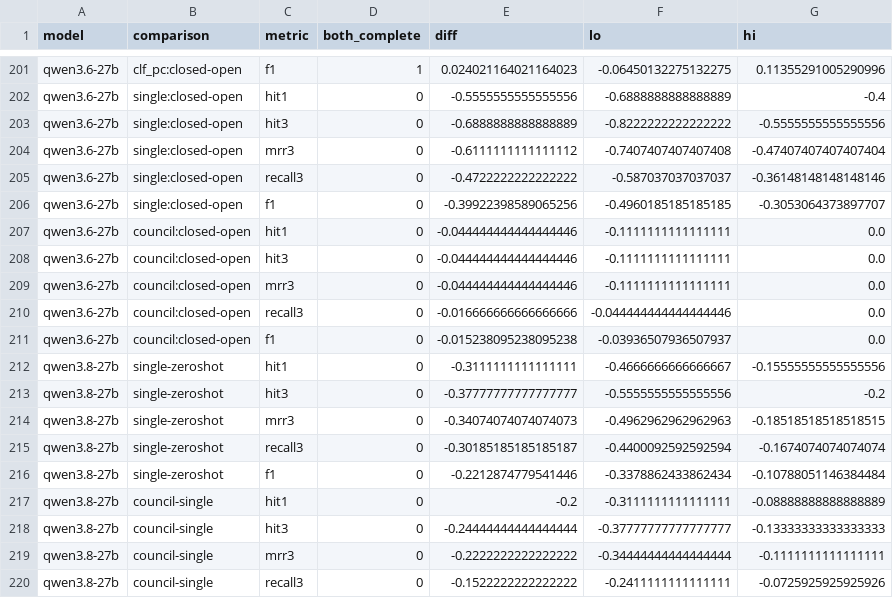
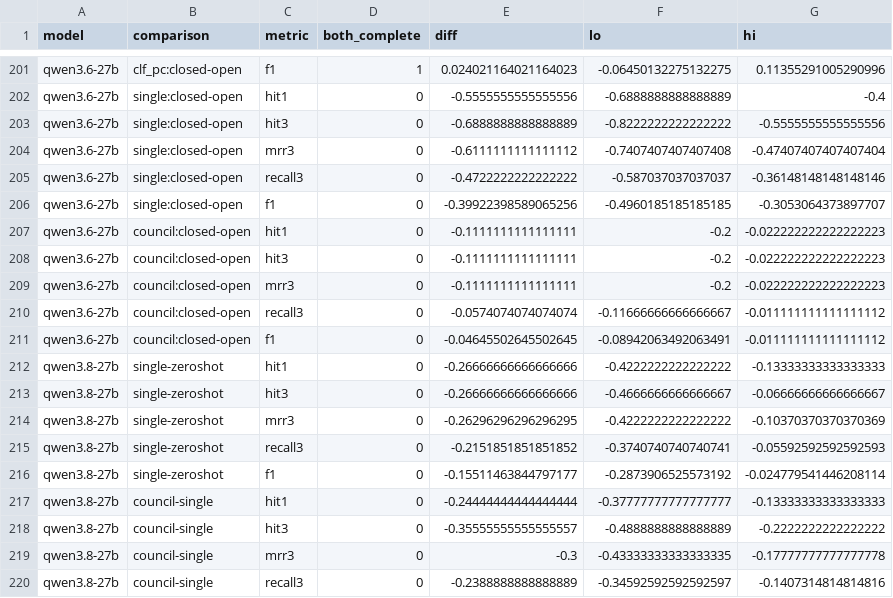
Before and after one commit to CodeWracker/AgentXray, a CSV file: analysis/exp1/paired_differences.csv, drawn as a sheet; only a part is shown, gaps mark what is left out; the diff covers the shown part only.

```diff
--- a/analysis/exp1/paired_differences.csv
+++ b/analysis/exp1/paired_differences.csv
@@ -206,15 +206,15 @@ qwen3.6-27b,single:closed-open,recall3,0,-0.4722222222222222,-0.587037037037037,
 qwen3.6-27b,single:closed-open,f1,0,-0.39922398589065256,-0.4960185185185185,-0.3053064373897707
-qwen3.6-27b,council:closed-open,hit1,0,-0.044444444444444446,-0.1111111111111111,0.0
-qwen3.6-27b,council:closed-open,hit3,0,-0.044444444444444446,-0.1111111111111111,0.0
-qwen3.6-27b,council:closed-open,mrr3,0,-0.044444444444444446,-0.1111111111111111,0.0
-qwen3.6-27b,council:closed-open,recall3,0,-0.016666666666666666,-0.044444444444444446,0.0
-qwen3.6-27b,council:closed-open,f1,0,-0.015238095238095238,-0.03936507936507937,0.0
-qwen3.8-27b,single-zeroshot,hit1,0,-0.3111111111111111,-0.4666666666666667,-0.15555555555555556
-qwen3.8-27b,single-zeroshot,hit3,0,-0.37777777777777777,-0.5555555555555556,-0.2
-qwen3.8-27b,single-zeroshot,mrr3,0,-0.34074074074074073,-0.4962962962962963,-0.18518518518518515
-qwen3.8-27b,single-zeroshot,recall3,0,-0.30185185185185187,-0.4400092592592594,-0.1674074074074074
-qwen3.8-27b,single-zeroshot,f1,0,-0.2212874779541446,-0.3378862433862434,-0.10788051146384484
-qwen3.8-27b,council-single,hit1,0,-0.2,-0.3111111111111111,-0.08888888888888889
-qwen3.8-27b,council-single,hit3,0,-0.24444444444444444,-0.37777777777777777,-0.13333333333333333
-qwen3.8-27b,council-single,mrr3,0,-0.2222222222222222,-0.34444444444444444,-0.1111111111111111
-qwen3.8-27b,council-single,recall3,0,-0.1522222222222222,-0.2411111111111111,-0.0725925925925926
+qwen3.6-27b,council:closed-open,hit1,0,-0.1111111111111111,-0.2,-0.022222222222222223
+qwen3.6-27b,council:closed-open,hit3,0,-0.1111111111111111,-0.2,-0.022222222222222223
+qwen3.6-27b,council:closed-open,mrr3,0,-0.1111111111111111,-0.2,-0.022222222222222223
+qwen3.6-27b,council:closed-open,recall3,0,-0.0574074074074074,-0.11666666666666667,-0.011111111111111112
+qwen3.6-27b,council:closed-open,f1,0,-0.04645502645502645,-0.08942063492063491,-0.011111111111111112
+qwen3.8-27b,single-zeroshot,hit1,0,-0.26666666666666666,-0.4222222222222222,-0.13333333333333333
+qwen3.8-27b,single-zeroshot,hit3,0,-0.26666666666666666,-0.4666666666666667,-0.06666666666666667
+qwen3.8-27b,single-zeroshot,mrr3,0,-0.26296296296296295,-0.4222222222222222,-0.10370370370370369
+qwen3.8-27b,single-zeroshot,recall3,0,-0.2151851851851852,-0.3740740740740741,-0.05592592592592593
+qwen3.8-27b,single-zeroshot,f1,0,-0.15511463844797177,-0.2873906525573192,-0.024779541446208114
+qwen3.8-27b,council-single,hit1,0,-0.24444444444444444,-0.37777777777777777,-0.13333333333333333
+qwen3.8-27b,council-single,hit3,0,-0.35555555555555557,-0.4888888888888889,-0.2222222222222222
+qwen3.8-27b,council-single,mrr3,0,-0.3,-0.43333333333333335,-0.17777777777777778
+qwen3.8-27b,council-single,recall3,0,-0.2388888888888889,-0.34592592592592597,-0.1407314814814816
```
Also changed, not shown: 1 added row, 1 removed row and 117 edited cells elsewhere in this file, analysis/exp1/cases.csv, analysis/exp1/oov_audit.csv, 13 other files.
